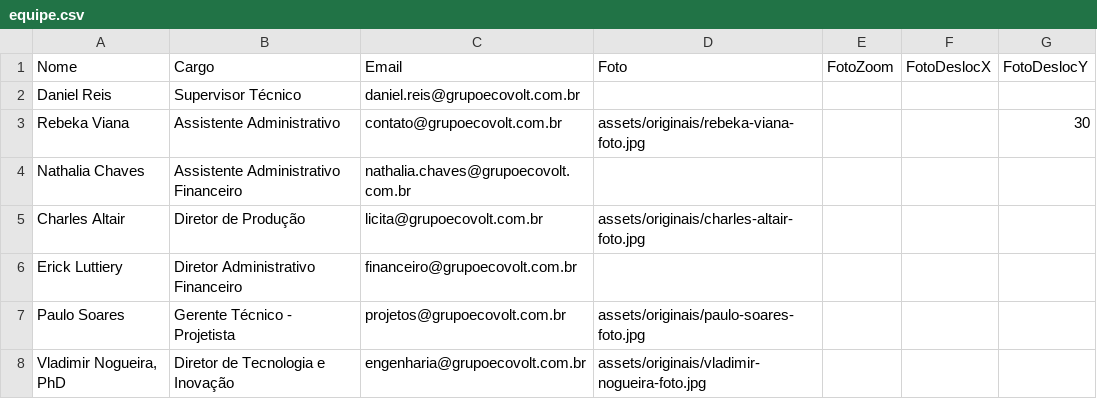
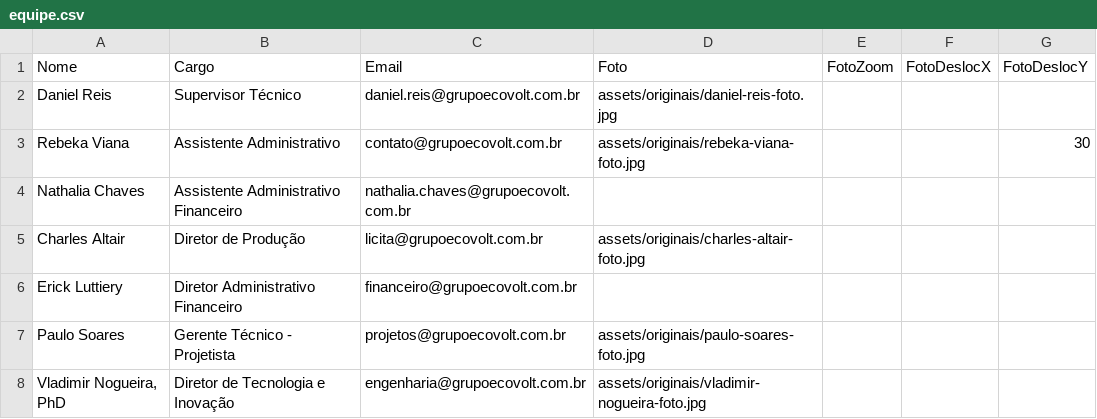
Before and after one commit to danielhell666/assinatura_email, a CSV file: ecovolt/equipe.csv, drawn as a sheet.

```diff
--- a/ecovolt/equipe.csv
+++ b/ecovolt/equipe.csv
@@ -1,3 +1,3 @@
 Nome;Cargo;Email;Foto;FotoZoom;FotoDeslocX;FotoDeslocY
-Daniel Reis;Supervisor Técnico;daniel.reis@grupoecovolt.com.br;;;;
+Daniel Reis;Supervisor Técnico;daniel.reis@grupoecovolt.com.br;assets/originais/daniel-reis-foto.jpg;;;
 Rebeka Viana;Assistente Administrativo;contato@grupoecovolt.com.br;assets/originais/rebeka-viana-foto.jpg;;;30
```
Also changed, not shown: 11 other files.
